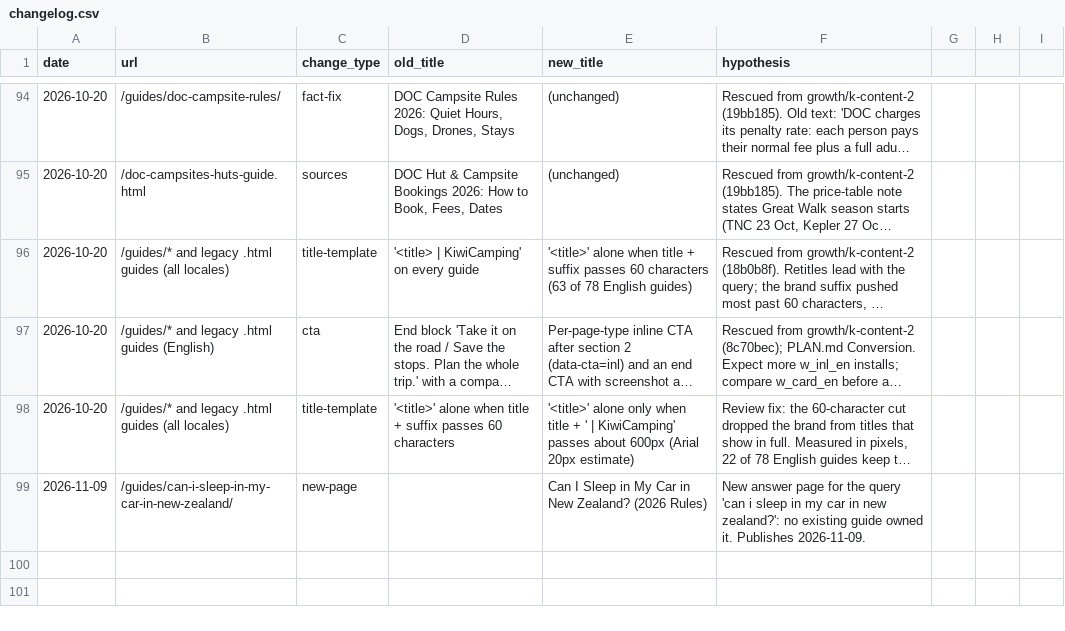
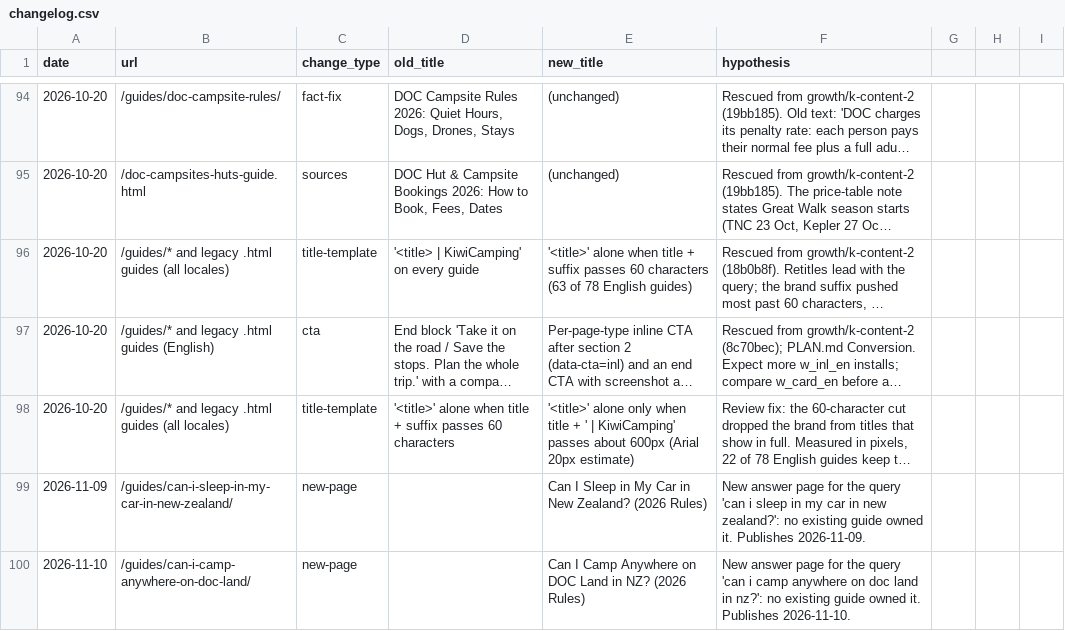
Before and after one commit to CristianRus4/kiwicamping-web, a CSV file: docs/growth/changelog.csv, drawn as a sheet; only a part is shown, gaps mark what is left out; long unchanged cells end in …; the diff names each change by its address in the sheet, - before the commit and + after, or states it on an @@ line.

```diff
--- a/docs/growth/changelog.csv
+++ b/docs/growth/changelog.csv
+row 100: 2026-11-10 | /guides/can-i-camp-anywhere-on-doc-land/ | new-page |  | Can I Camp Anywhere on DOC Land in NZ? (2026 Rules) | New answer page for the query 'can i camp anywhere on doc land in nz?': no existing guide owned it. Publishes 2026-11-10.
```
Also changed, not shown: 9 other files.
